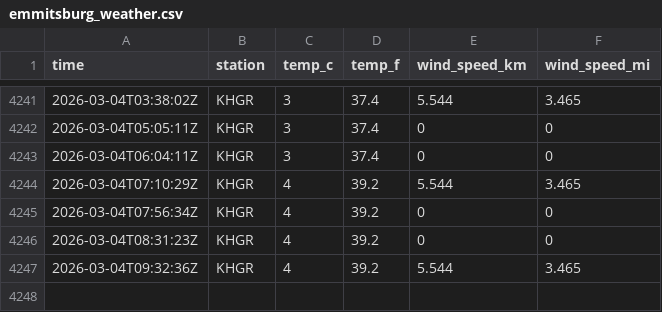
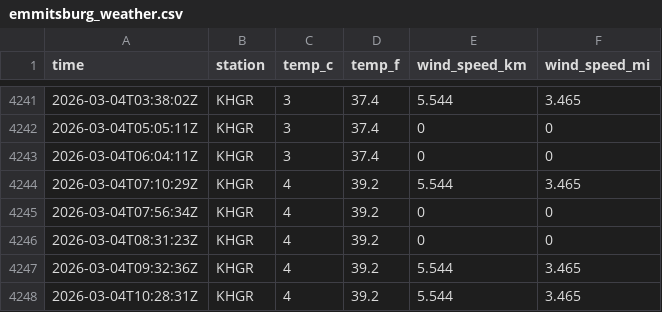
Before and after one commit to tlwksj/data330-weathercollection, a CSV file: data/emmitsburg_weather.csv, drawn as a sheet; only a part is shown, gaps mark what is left out.

```diff
--- a/data/emmitsburg_weather.csv
+++ b/data/emmitsburg_weather.csv
@@ -4247 +4247,2 @@ time,station,temp_c,temp_f,wind_speed_km,wind_speed_mi
 2026-03-04T09:32:36Z,KHGR,4,39.2,5.544,3.465
+2026-03-04T10:28:31Z,KHGR,4,39.2,5.544,3.465
```
